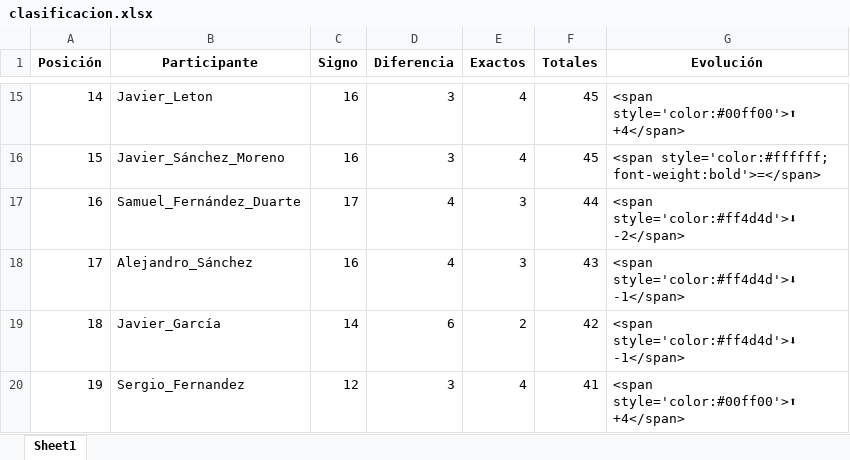
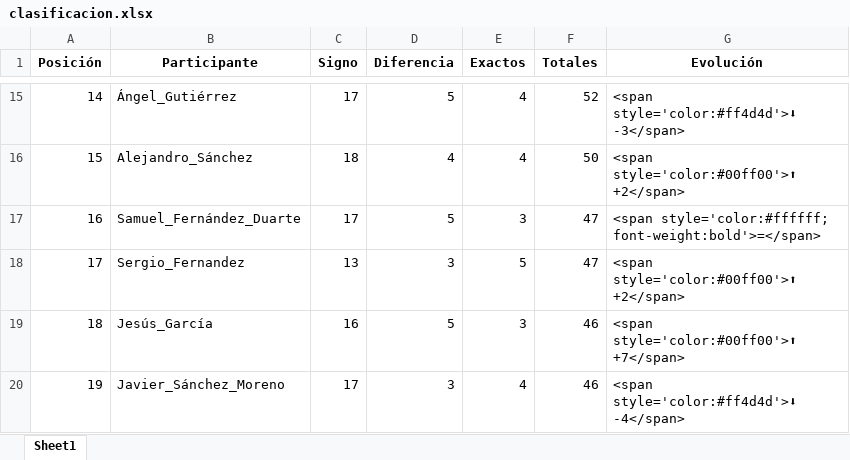
Before and after one commit to agay7/porra_mundial, an Excel workbook: clasificacion.xlsx, sheet Sheet1, drawn as a sheet; only a part is shown, gaps mark what is left out; values as stored, in another font and other column widths than the file's, no borders; the diff covers the shown part only; the diff names each change by its address in the sheet, - before the commit and + after, or states it on an @@ line.

```diff
--- a/clasificacion.xlsx (sheet Sheet1)
+++ b/clasificacion.xlsx (sheet Sheet1)
-B15 (Participante): Javier_Leton
+B15 (Participante): Ángel_Gutiérrez
-C15 (Signo): 16
+C15 (Signo): 17
-D15 (Diferencia): 3
+D15 (Diferencia): 5
-F15 (Totales): 45
+F15 (Totales): 52
-G15 (Evolución): <span style='color:#00ff00'>⬆ +4</span>
+G15 (Evolución): <span style='color:#ff4d4d'>⬇ -3</span>
-B16 (Participante): Javier_Sánchez_Moreno
+B16 (Participante): Alejandro_Sánchez
-C16 (Signo): 16
+C16 (Signo): 18
-D16 (Diferencia): 3
+D16 (Diferencia): 4
-F16 (Totales): 45
+F16 (Totales): 50
-G16 (Evolución): <span style='color:#ffffff; font-weight:bold'>=</span>
+G16 (Evolución): <span style='color:#00ff00'>⬆ +2</span>
-D17 (Diferencia): 4
+D17 (Diferencia): 5
-F17 (Totales): 44
+F17 (Totales): 47
-G17 (Evolución): <span style='color:#ff4d4d'>⬇ -2</span>
+G17 (Evolución): <span style='color:#ffffff; font-weight:bold'>=</span>
-B18 (Participante): Alejandro_Sánchez
+B18 (Participante): Sergio_Fernandez
-C18 (Signo): 16
+C18 (Signo): 13
-D18 (Diferencia): 4
+D18 (Diferencia): 3
-E18 (Exactos): 3
+E18 (Exactos): 5
-F18 (Totales): 43
+F18 (Totales): 47
-G18 (Evolución): <span style='color:#ff4d4d'>⬇ -1</span>
+G18 (Evolución): <span style='color:#00ff00'>⬆ +2</span>
-B19 (Participante): Javier_García
+B19 (Participante): Jesús_García
-C19 (Signo): 14
+C19 (Signo): 16
-D19 (Diferencia): 6
+D19 (Diferencia): 5
-E19 (Exactos): 2
+E19 (Exactos): 3
-F19 (Totales): 42
+F19 (Totales): 46
-G19 (Evolución): <span style='color:#ff4d4d'>⬇ -1</span>
+G19 (Evolución): <span style='color:#00ff00'>⬆ +7</span>
-B20 (Participante): Sergio_Fernandez
+B20 (Participante): Javier_Sánchez_Moreno
-C20 (Signo): 12
+C20 (Signo): 17
-F20 (Totales): 41
+F20 (Totales): 46
-G20 (Evolución): <span style='color:#00ff00'>⬆ +4</span>
+G20 (Evolución): <span style='color:#ff4d4d'>⬇ -4</span>
```
Also changed, not shown: 105 edited cells elsewhere in this sheet, data/maestro.xlsx, 2 other files.
